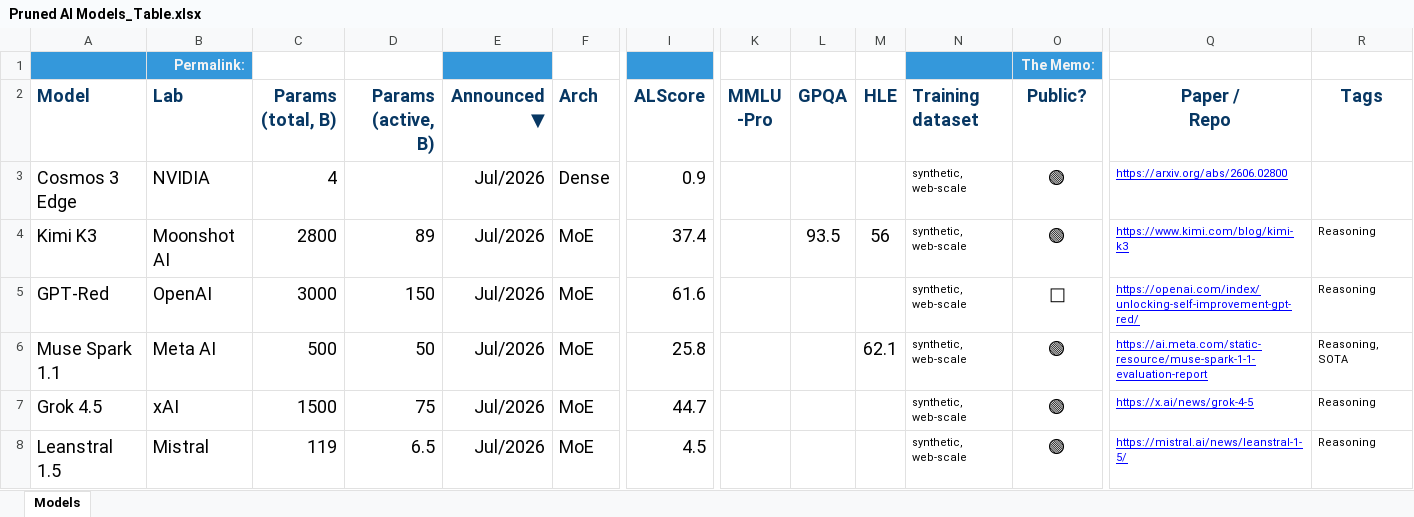
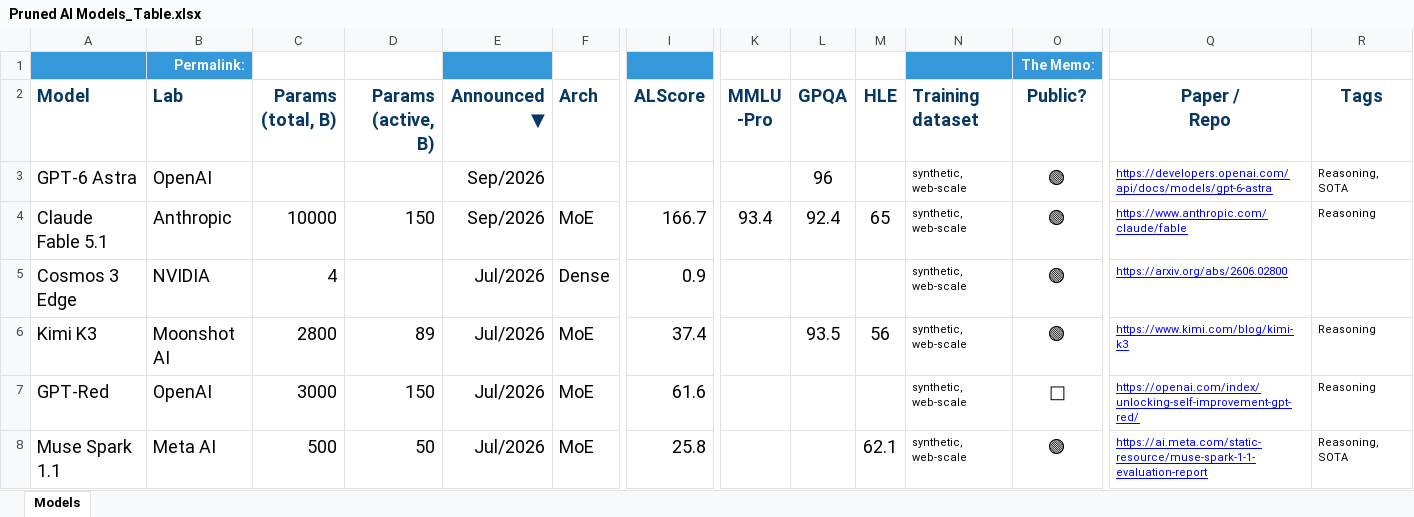
Before and after one commit to Satejp10/model-dataset, an Excel workbook: Pruned AI Models_Table.xlsx, sheet Models, drawn as a sheet; only a part is shown, gaps mark what is left out; the shorter side is filled out with more unchanged rows; values as stored, in another font and other column widths than the file's, no borders; charts and pictures not drawn; rows hold the shown columns only; the diff names each change by its address in the sheet, - before the commit and + after, or states it on an @@ line.

```diff
--- a/Pruned AI Models_Table.xlsx (sheet Models)
+++ b/Pruned AI Models_Table.xlsx (sheet Models)
+row 3: GPT-6 Astra | OpenAI |  |  | Sep/2026 |  |  |  | 96 |  | synthetic, web-scale | 🟢 | https://developers.openai.com/api/docs/models/gpt-6-astra | Reasoning, SOTA
+row 4: Claude Fable 5.1 | Anthropic | 10000 | 150 | Sep/2026 | MoE | 166.7 | 93.4 | 92.4 | 65 | synthetic, web-scale | 🟢 | https://www.anthropic.com/claude/fable | Reasoning
```
Also changed, not shown: charts or pictures, 2 other files.
